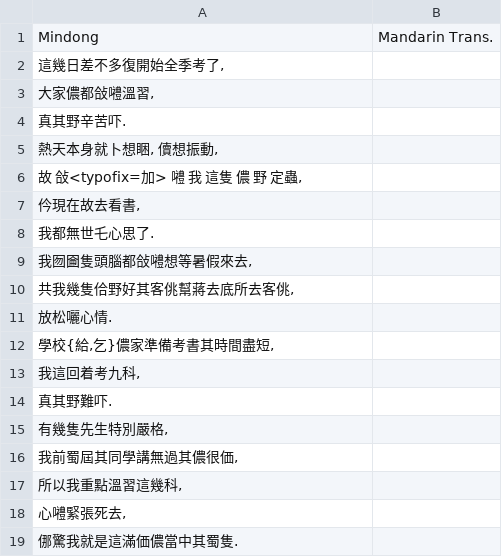
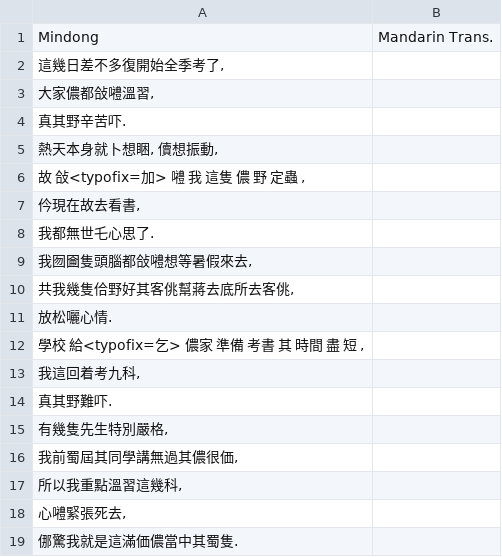
Before and after one commit to MindongLab/cdo-corpus, a TSV file: plaintext/essay/Sentence-aligned (cdo)/刑部Dana. 全季考日記. 2020-06-27.tsv, drawn as a sheet.

```diff
--- a/plaintext/essay/Sentence-aligned (cdo)/刑部Dana. 全季考日記. 2020-06-27.tsv
+++ b/plaintext/essay/Sentence-aligned (cdo)/刑部Dana. 全季考日記. 2020-06-27.tsv
@@ -5,3 +5,3 @@ Mindong	Mandarin Trans.
 熱天本身就卜想睏, 儥想振動,	
-故 敆<typofix=加> 𡅏 我 這隻 儂 野 定蟲,	
+故 敆<typofix=加> 𡅏 我 這隻 儂 野 定蟲 ,	
 仱現在故去看書,	
@@ -11,3 +11,3 @@ Mindong	Mandarin Trans.
 放松囇心情.	
-學校{給,乞}儂家準備考書其時間盡短,	
+學校 給<typofix=乞> 儂家 準備 考書 其 時間 盡 短 ,	
 我這回着考九科,	
```
Also changed, not shown: plaintext/essay/Sentence-aligned (cdo)/刑部Dana. 高考寄語. 2020-07-04.tsv, plaintext/essay/Sentence-aligned (cdo, cmn)/李浩博. 無題. 2020-06-17.tsv, 8 other files.
